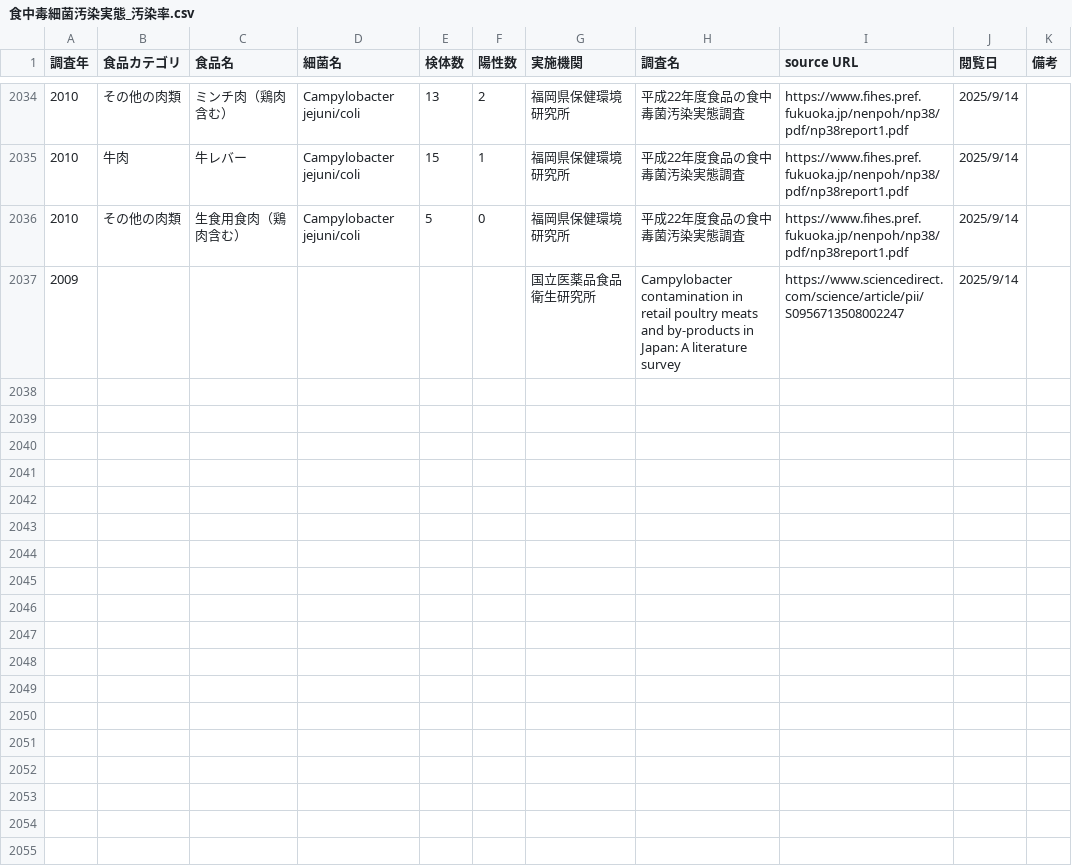
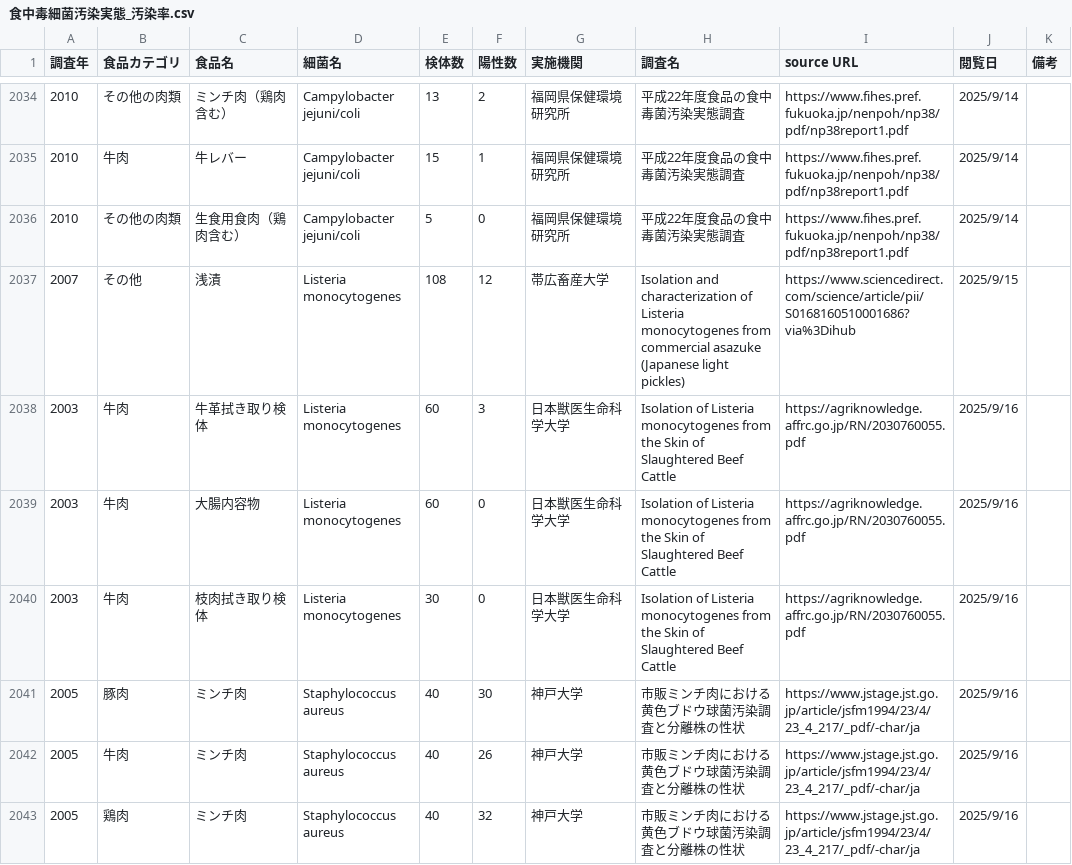
Before and after one commit to kento-koyama/food_micro_data_risk, a CSV file: database/食中毒細菌汚染実態_汚染率.csv, drawn as a sheet; only a part is shown, gaps mark what is left out; removed rows and columns are numbered as before the commit, all else as after; the diff names each change by its address in the sheet, - before the commit and + after, or states it on an @@ line.

```diff
--- a/database/食中毒細菌汚染実態_汚染率.csv
+++ b/database/食中毒細菌汚染実態_汚染率.csv
-row 2037: 2009 |  |  |  |  |  | 国立医薬品食品衛生研究所 | Campylobacter contamination in retail poultry meats and by-products in Japan: A literature survey | https://www.sciencedirect.com/science/article/pii/S0956713508002247 | 2025/9/14
+row 2037: 2007 | その他 | 浅漬 | Listeria monocytogenes | 108 | 12 | 帯広畜産大学 | Isolation and characterization of Listeria monocytogenes from commercial asazuke (Japanese light pickles) | https://www.sciencedirect.com/science/article/pii/S0168160510001686?via%3Dihub | 2025/9/15
+row 2038: 2003 | 牛肉 | 牛革拭き取り検体 | Listeria monocytogenes | 60 | 3 | 日本獣医生命科学大学 | Isolation of Listeria monocytogenes from the Skin of Slaughtered Beef Cattle | https://agriknowledge.affrc.go.jp/RN/2030760055.pdf | 2025/9/16
+row 2039: 2003 | 牛肉 | 大腸内容物 | Listeria monocytogenes | 60 | 0 | 日本獣医生命科学大学 | Isolation of Listeria monocytogenes from the Skin of Slaughtered Beef Cattle | https://agriknowledge.affrc.go.jp/RN/2030760055.pdf | 2025/9/16
+row 2040: 2003 | 牛肉 | 枝肉拭き取り検体 | Listeria monocytogenes | 30 | 0 | 日本獣医生命科学大学 | Isolation of Listeria monocytogenes from the Skin of Slaughtered Beef Cattle | https://agriknowledge.affrc.go.jp/RN/2030760055.pdf | 2025/9/16
+row 2041: 2005 | 豚肉 | ミンチ肉 | Staphylococcus aureus | 40 | 30 | 神戸大学 | 市販ミンチ肉における黄色ブドウ球菌汚染調査と分離株の性状 | https://www.jstage.jst.go.jp/article/jsfm1994/23/4/23_4_217/_pdf/-char/ja | 2025/9/16
+row 2042: 2005 | 牛肉 | ミンチ肉 | Staphylococcus aureus | 40 | 26 | 神戸大学 | 市販ミンチ肉における黄色ブドウ球菌汚染調査と分離株の性状 | https://www.jstage.jst.go.jp/article/jsfm1994/23/4/23_4_217/_pdf/-char/ja | 2025/9/16
+row 2043: 2005 | 鶏肉 | ミンチ肉 | Staphylococcus aureus | 40 | 32 | 神戸大学 | 市販ミンチ肉における黄色ブドウ球菌汚染調査と分離株の性状 | https://www.jstage.jst.go.jp/article/jsfm1994/23/4/23_4_217/_pdf/-char/ja | 2025/9/16
```
Also changed, not shown: 2 other files.
